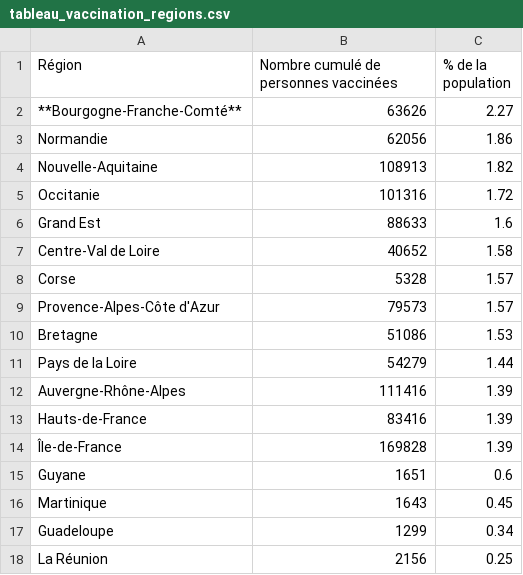
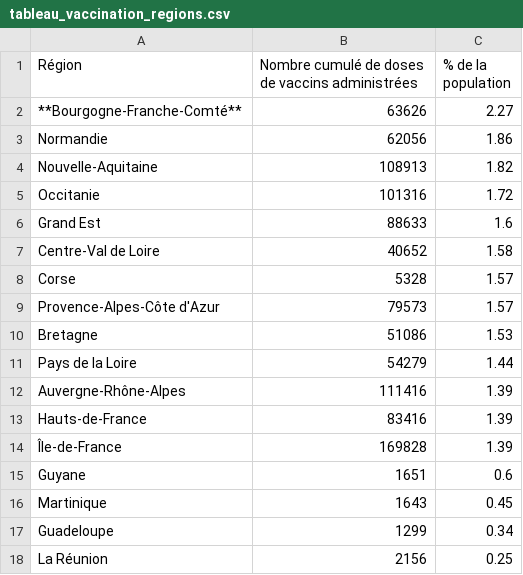
Before and after one commit to mattifaye/covid19bfc, a CSV file: tableau_vaccination_regions.csv, drawn as a sheet.

```diff
--- a/tableau_vaccination_regions.csv
+++ b/tableau_vaccination_regions.csv
@@ -1,2 +1,2 @@
-Région,Nombre cumulé de personnes vaccinées,% de la population
+Région,Nombre cumulé de doses de vaccins administrées,% de la population
 **Bourgogne-Franche-Comté**,63626,2.27
```
Also changed, not shown: 1 other file.
